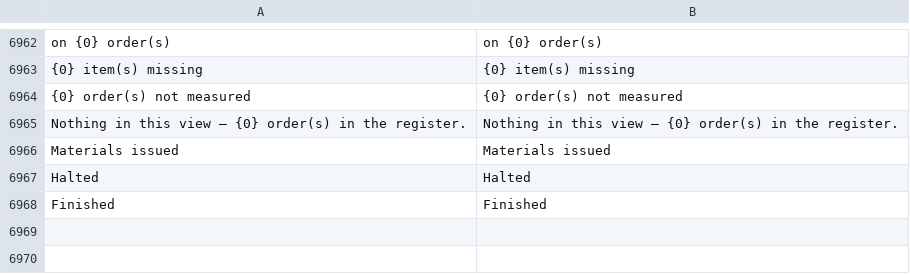
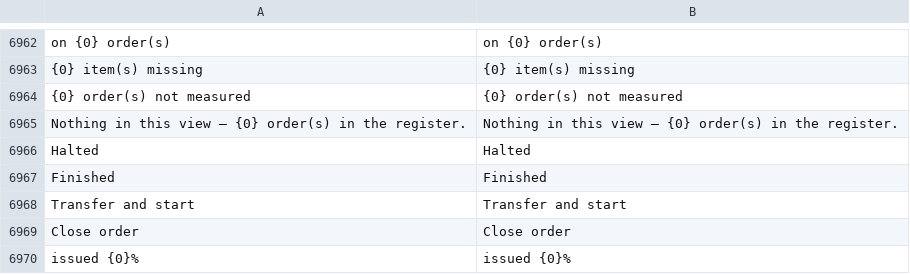
Before and after one commit to zvictory/stabler, a CSV file: stabler/translations/en.csv, drawn as a sheet; only a part is shown, gaps mark what is left out.

```diff
--- a/stabler/translations/en.csv
+++ b/stabler/translations/en.csv
@@ -6965,4 +6965,6 @@ on {0} order(s),on {0} order(s)
 Nothing in this view — {0} order(s) in the register.,Nothing in this view — {0} order(s) in the register.
-Materials issued,Materials issued
 Halted,Halted
 Finished,Finished
+Transfer and start,Transfer and start
+Close order,Close order
+issued {0}%,issued {0}%
```
Also changed, not shown: stabler/translations/ru.csv, stabler/translations/tr.csv, 7 other files.
